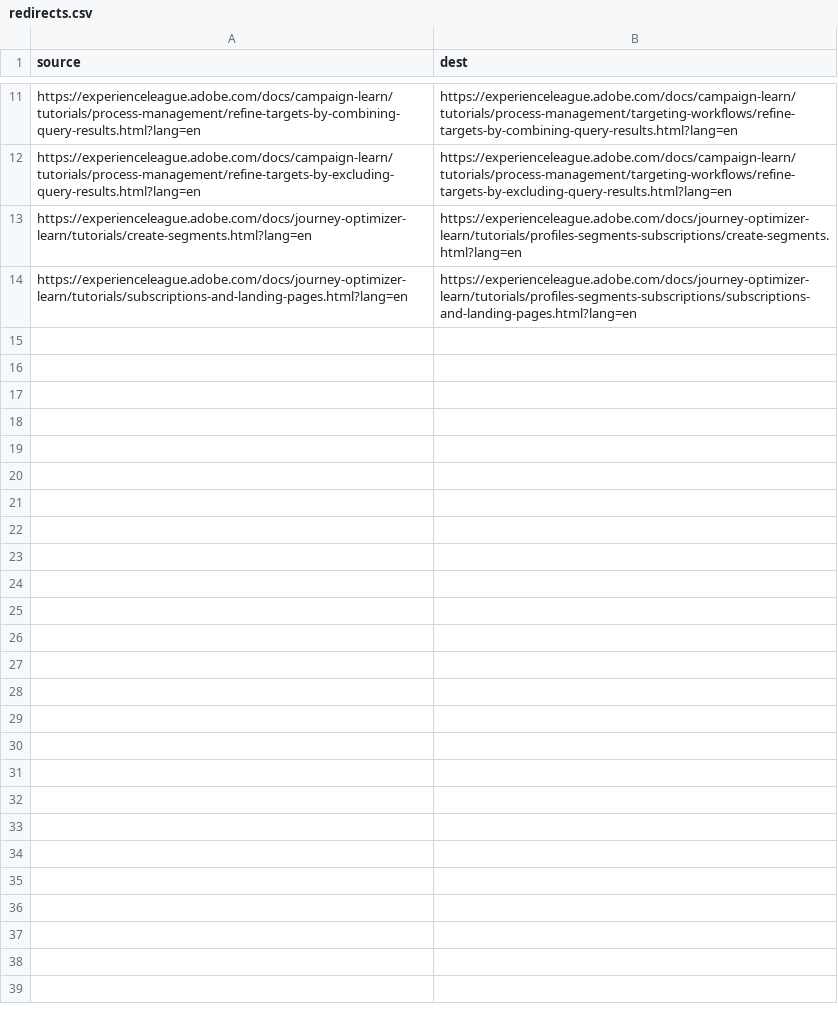
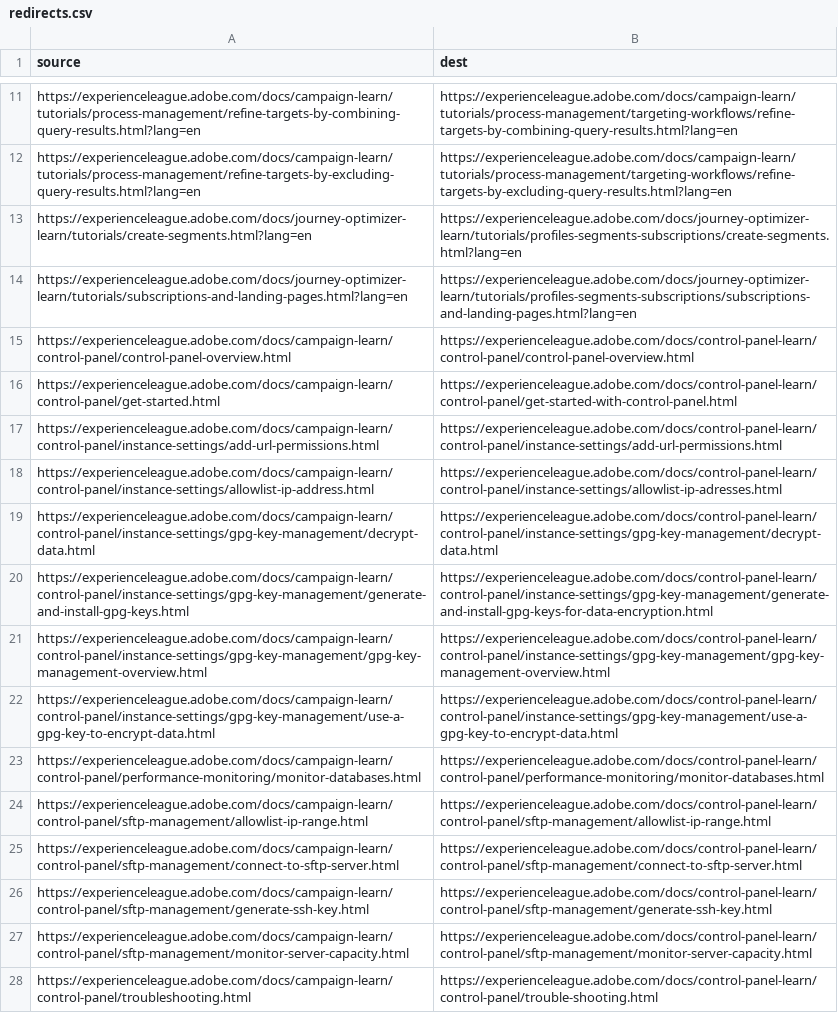
Before and after one commit to AdobeDocs/campaign-learn.en, a CSV file: redirects.csv, drawn as a sheet; only a part is shown, gaps mark what is left out.

Commit message:
Update redirects.csv

```diff
--- a/redirects.csv
+++ b/redirects.csv
@@ -14 +14,15 @@ https://experienceleague.adobe.com/docs/journey-optimizer-learn/tutorials/create
 https://experienceleague.adobe.com/docs/journey-optimizer-learn/tutorials/subscriptions-and-landing-pages.html?lang=en,https://experienceleague.adobe.com/docs/journey-optimizer-learn/tutorials/profiles-segments-subscriptions/subscriptions-and-landing-pages.html?lang=en
+https://experienceleague.adobe.com/docs/campaign-learn/control-panel/control-panel-overview.html,https://experienceleague.adobe.com/docs/control-panel-learn/control-panel/control-panel-overview.html
+https://experienceleague.adobe.com/docs/campaign-learn/control-panel/get-started.html,https://experienceleague.adobe.com/docs/control-panel-learn/control-panel/get-started-with-control-panel.html
+https://experienceleague.adobe.com/docs/campaign-learn/control-panel/instance-settings/add-url-permissions.html,https://experienceleague.adobe.com/docs/control-panel-learn/control-panel/instance-settings/add-url-permissions.html
+https://experienceleague.adobe.com/docs/campaign-learn/control-panel/instance-settings/allowlist-ip-address.html,https://experienceleague.adobe.com/docs/control-panel-learn/control-panel/instance-settings/allowlist-ip-adresses.html
+https://experienceleague.adobe.com/docs/campaign-learn/control-panel/instance-settings/gpg-key-management/decrypt-data.html,https://experienceleague.adobe.com/docs/control-panel-learn/control-panel/instance-settings/gpg-key-management/decrypt-data.html
+https://experienceleague.adobe.com/docs/campaign-learn/control-panel/instance-settings/gpg-key-management/generate-and-install-gpg-keys.html,https://experienceleague.adobe.com/docs/control-panel-learn/control-panel/instance-settings/gpg-key-management/generate-and-install-gpg-keys-for-data-encryption.html
+https://experienceleague.adobe.com/docs/campaign-learn/control-panel/instance-settings/gpg-key-management/gpg-key-management-overview.html,https://experienceleague.adobe.com/docs/control-panel-learn/control-panel/instance-settings/gpg-key-management/gpg-key-management-overview.html
+https://experienceleague.adobe.com/docs/campaign-learn/control-panel/instance-settings/gpg-key-management/use-a-gpg-key-to-encrypt-data.html,https://experienceleague.adobe.com/docs/control-panel-learn/control-panel/instance-settings/gpg-key-management/use-a-gpg-key-to-encrypt-data.html
+https://experienceleague.adobe.com/docs/campaign-learn/control-panel/performance-monitoring/monitor-databases.html,https://experienceleague.adobe.com/docs/control-panel-learn/control-panel/performance-monitoring/monitor-databases.html
+https://experienceleague.adobe.com/docs/campaign-learn/control-panel/sftp-management/allowlist-ip-range.html,https://experienceleague.adobe.com/docs/control-panel-learn/control-panel/sftp-management/allowlist-ip-range.html
+https://experienceleague.adobe.com/docs/campaign-learn/control-panel/sftp-management/connect-to-sftp-server.html,https://experienceleague.adobe.com/docs/control-panel-learn/control-panel/sftp-management/connect-to-sftp-server.html
+https://experienceleague.adobe.com/docs/campaign-learn/control-panel/sftp-management/generate-ssh-key.html,https://experienceleague.adobe.com/docs/control-panel-learn/control-panel/sftp-management/generate-ssh-key.html
+https://experienceleague.adobe.com/docs/campaign-learn/control-panel/sftp-management/monitor-server-capacity.html,https://experienceleague.adobe.com/docs/control-panel-learn/control-panel/sftp-management/monitor-server-capacity.html
+https://experienceleague.adobe.com/docs/campaign-learn/control-panel/troubleshooting.html,https://experienceleague.adobe.com/docs/control-panel-learn/control-panel/trouble-shooting.html
```
